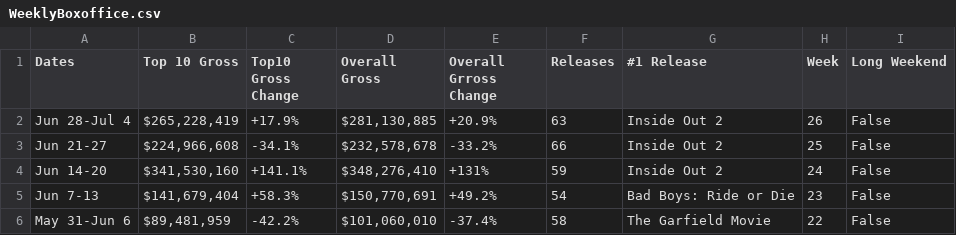
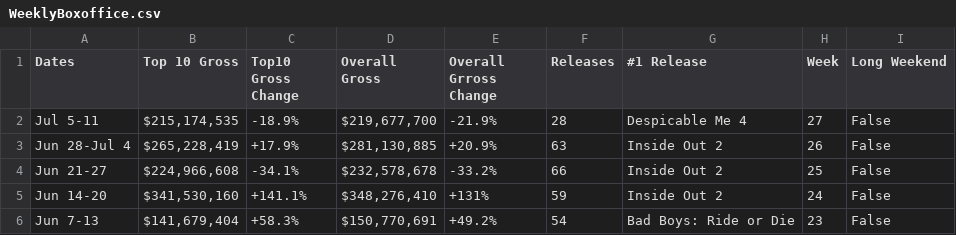
Before and after one commit to Hiromisa/boxoffice-autoscrape, a CSV file: WeeklyBoxoffice.csv, drawn as a sheet; only a part is shown; the shorter side is filled out with more unchanged rows; the diff names each change by its address in the sheet, - before the commit and + after, or states it on an @@ line.

```diff
--- a/WeeklyBoxoffice.csv
+++ b/WeeklyBoxoffice.csv
+row 2: Jul 5-11 | $215,174,535 | -18.9% | $219,677,700 | -21.9% | 28 | Despicable Me 4 | 27 | False
```
